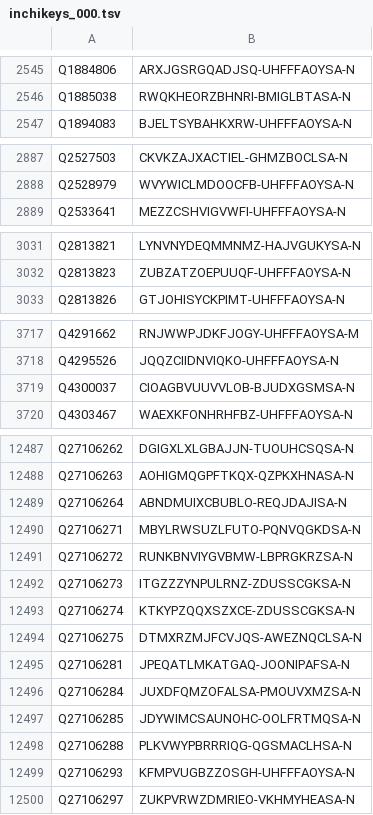
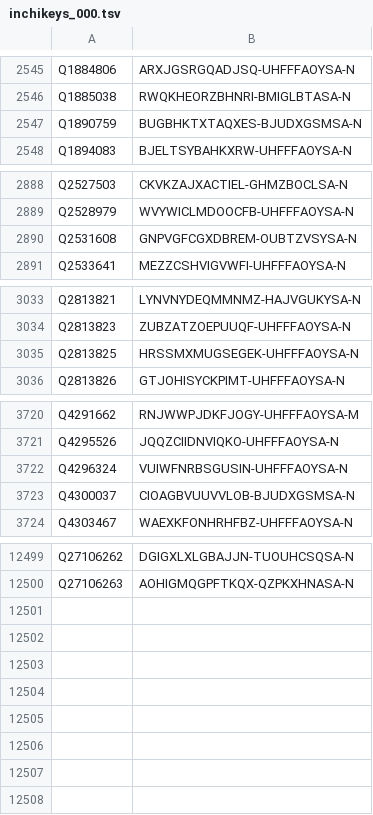
Before and after one commit to egonw/wikidata-chemistry, a TSV file: inchikeys/inchikeys_000.tsv, drawn as a sheet; only a part is shown, gaps mark what is left out; the diff covers the shown part only.

```diff
--- a/inchikeys/inchikeys_000.tsv
+++ b/inchikeys/inchikeys_000.tsv
@@ -2546,2 +2546,3 @@ Q1884806	ARXJGSRGQADJSQ-UHFFFAOYSA-N
 Q1885038	RWQKHEORZBHNRI-BMIGLBTASA-N
+Q1890759	BUGBHKTXTAQXES-BJUDXGSMSA-N
 Q1894083	BJELTSYBAHKXRW-UHFFFAOYSA-N
@@ -2888,2 +2889,3 @@ Q2527503	CKVKZAJXACTIEL-GHMZBOCLSA-N
 Q2528979	WVYWICLMDOOCFB-UHFFFAOYSA-N
+Q2531608	GNPVGFCGXDBREM-OUBTZVSYSA-N
 Q2533641	MEZZCSHVIGVWFI-UHFFFAOYSA-N
@@ -3032,2 +3034,3 @@ Q2813821	LYNVNYDEQMMNMZ-HAJVGUKYSA-N
 Q2813823	ZUBZATZOEPUUQF-UHFFFAOYSA-N
+Q2813825	HRSSMXMUGSEGEK-UHFFFAOYSA-N
 Q2813826	GTJOHISYCKPIMT-UHFFFAOYSA-N
@@ -3718,2 +3721,3 @@ Q4291662	RNJWWPJDKFJOGY-UHFFFAOYSA-M
 Q4295526	JQQZCIIDNVIQKO-UHFFFAOYSA-N
+Q4296324	VUIWFNRBSGUSIN-UHFFFAOYSA-N
 Q4300037	CIOAGBVUUVVLOB-BJUDXGSMSA-N
@@ -12488,13 +12500 @@ Q27106262	DGIGXLXLGBAJJN-TUOUHCSQSA-N
 Q27106263	AOHIGMQGPFTKQX-QZPKXHNASA-N
-Q27106264	ABNDMUIXCBUBLO-REQJDAJISA-N
-Q27106271	MBYLRWSUZLFUTO-PQNVQGKDSA-N
-Q27106272	RUNKBNVIYGVBMW-LBPRGKRZSA-N
-Q27106273	ITGZZZYNPULRNZ-ZDUSSCGKSA-N
-Q27106274	KTKYPZQQXSZXCE-ZDUSSCGKSA-N
-Q27106275	DTMXRZMJFCVJQS-AWEZNQCLSA-N
-Q27106281	JPEQATLMKATGAQ-JOONIPAFSA-N
-Q27106284	JUXDFQMZOFALSA-PMOUVXMZSA-N
-Q27106285	JDYWIMCSAUNOHC-OOLFRTMQSA-N
-Q27106288	PLKVWYPBRRRIQG-QGSMACLHSA-N
-Q27106293	KFMPVUGBZZOSGH-UHFFFAOYSA-N
-Q27106297	ZUKPVRWZDMRIEO-VKHMYHEASA-N
```
Also changed, not shown: 8 added rows elsewhere in this file, inchikeys/inchikeys_001.tsv, inchikeys/inchikeys_002.tsv, 34 other files.
